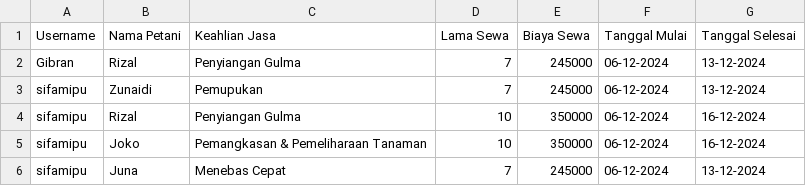
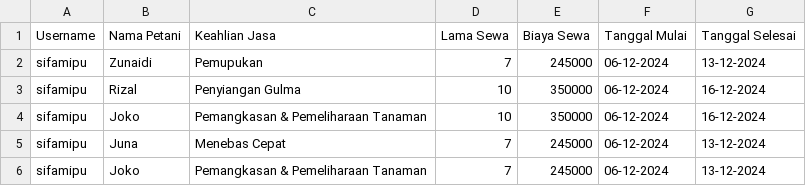
Before and after one commit to fhmptrdnd/project_kel5, a CSV file: riwayat_pembelian.csv, drawn as a sheet; removed rows and columns are numbered as before the commit, all else as after; the diff names each change by its address in the sheet, - before the commit and + after, or states it on an @@ line.

```diff
--- a/riwayat_pembelian.csv
+++ b/riwayat_pembelian.csv
-row 2: Gibran | Rizal | Penyiangan Gulma | 7 | 245000 | 06-12-2024 | 13-12-2024
+row 6: sifamipu | Joko | Pemangkasan & Pemeliharaan Tanaman | 7 | 245000 | 06-12-2024 | 13-12-2024
```
Also changed, not shown: datapetani.csv, datauser.csv, 1 other file.
